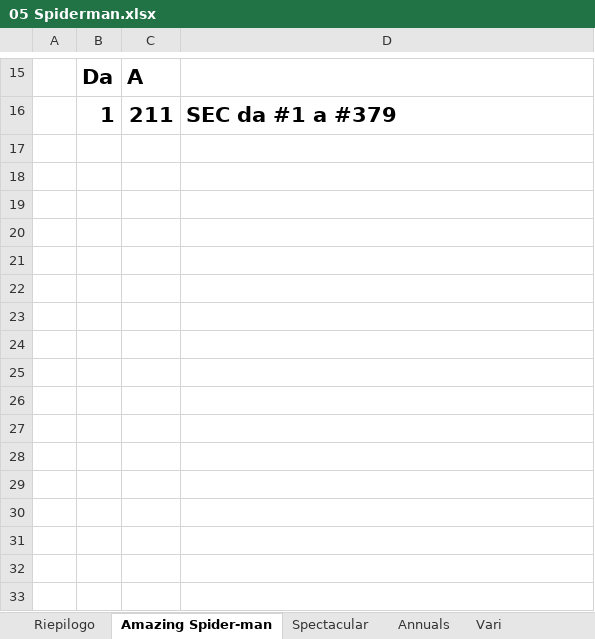
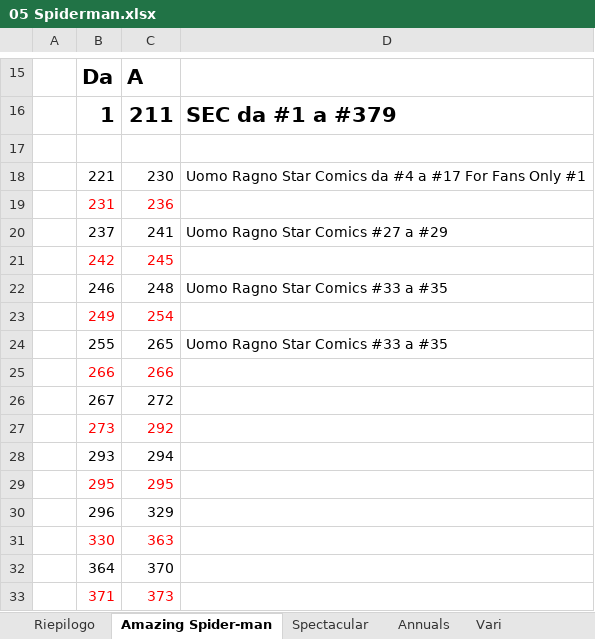
Before and after one commit to sorrentmutie/repoprivatafumetti, an Excel workbook: 05 Spiderman.xlsx, sheet Amazing Spider-man, drawn as a sheet; only a part is shown, gaps mark what is left out; values as stored, in another font and other column widths than the file's, no borders; the diff names each change by its address in the sheet, - before the commit and + after, or states it on an @@ line.

Commit message:
21 / 7/ 2024

```diff
--- a/05 Spiderman.xlsx (sheet Amazing Spider-man)
+++ b/05 Spiderman.xlsx (sheet Amazing Spider-man)
+row 17: (empty)
+row 18:  | 221 | 230 | Uomo Ragno Star Comics da #4 a #17 For Fans Only #1
+row 19:  | 231 | 236
+row 20:  | 237 | 241 | Uomo Ragno Star Comics #27 a #29
+row 21:  | 242 | 245
+row 22:  | 246 | 248 | Uomo Ragno Star Comics #33 a #35
+row 23:  | 249 | 254
+row 24:  | 255 | 265 | Uomo Ragno Star Comics #33 a #35
+row 25:  | 266 | 266
+row 26:  | 267 | 272
+row 27:  | 273 | 292
+row 28:  | 293 | 294
+row 29:  | 295 | 295
+row 30:  | 296 | 329
+row 31:  | 330 | 363
+row 32:  | 364 | 370
+row 33:  | 371 | 373
```
